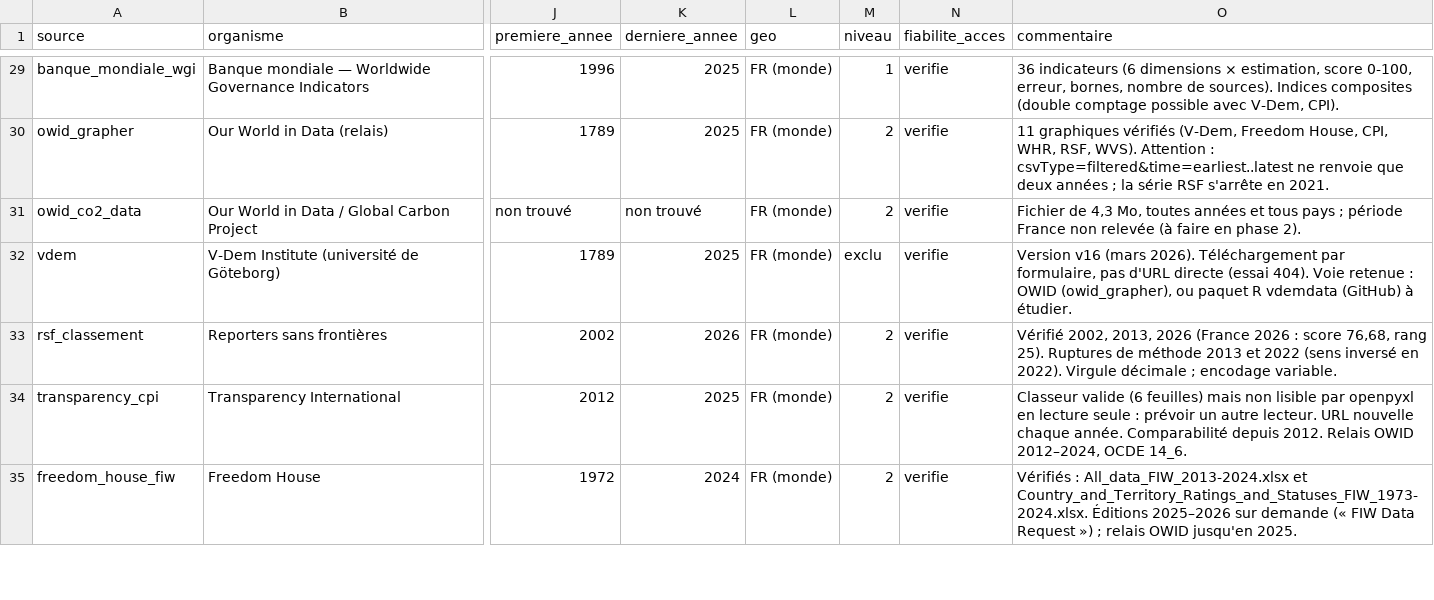
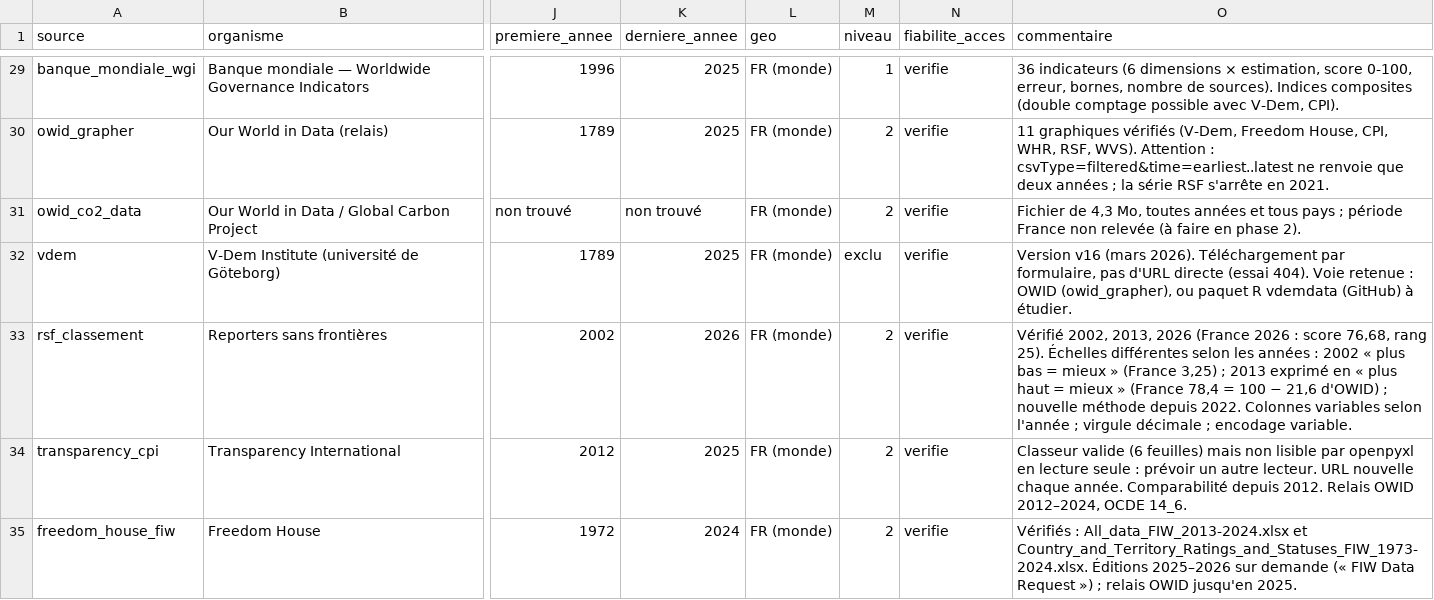
Before and after one commit to leomalherbe/prosperite, a CSV file: docs/sources/10_sources_inventaire.csv, drawn as a sheet; only a part is shown, gaps mark what is left out; the diff names each change by its address in the sheet, - before the commit and + after, or states it on an @@ line.

```diff
--- a/docs/sources/10_sources_inventaire.csv
+++ b/docs/sources/10_sources_inventaire.csv
-O33 (commentaire): …rang 25). Ruptures de méthode 2013 et 2022 (sens inversé en 2022). Virgule décimale ;…
+O33 (commentaire): …rang 25). Échelles différentes selon les années : 2002 « plus bas = mieux » (France 3,25) ; 2013 exprimé en « plus haut = mieux » (France 78,4 = 100 − 21,6 d'OWID) ; nouvelle méthode depuis 2022. Colonnes variables selon l'année ; virgule décimale ;…
```
Also changed, not shown: 1 other file.
